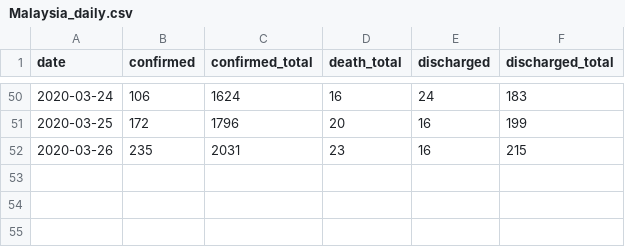
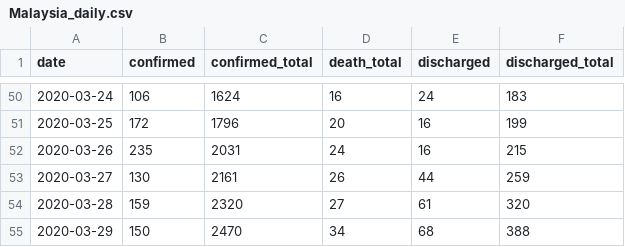
Before and after one commit to caiyundong/covid19-sea, a CSV file: data/Malaysia_daily.csv, drawn as a sheet; only a part is shown, gaps mark what is left out.

```diff
--- a/data/Malaysia_daily.csv
+++ b/data/Malaysia_daily.csv
@@ -51,2 +51,5 @@ date,confirmed,confirmed_total,death_total,discharged,discharged_total
 2020-03-25,172,1796,20,16,199
-2020-03-26,235,2031,23,16,215
+2020-03-26,235,2031,24,16,215
+2020-03-27,130,2161,26,44,259
+2020-03-28,159,2320,27,61,320
+2020-03-29,150,2470,34,68,388
```
Also changed, not shown: data/Burnei_daily.csv, data/Indonesia_daily.csv, 13 other files.
